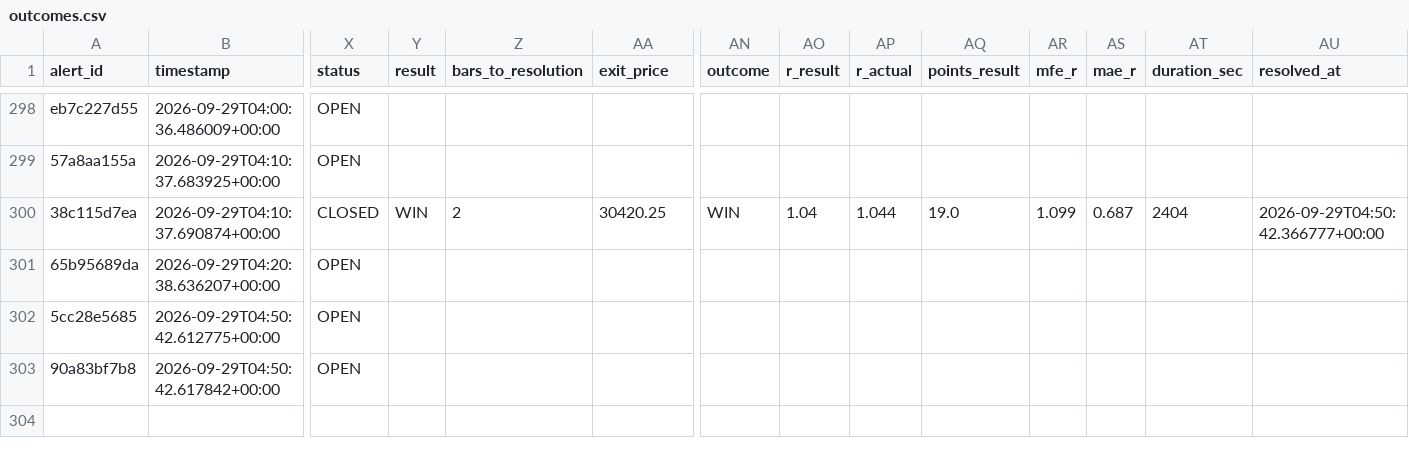
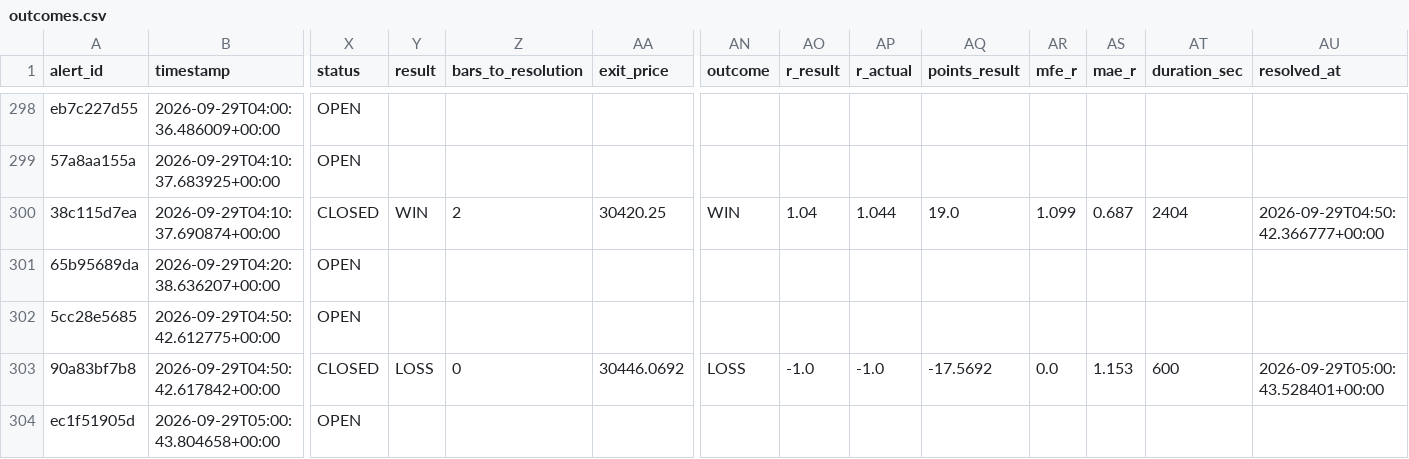
Before and after one commit to kdubsk1/bot, a CSV file: outcomes.csv, drawn as a sheet; only a part is shown, gaps mark what is left out; rows hold the shown columns only; the diff names each change by its address in the sheet, - before the commit and + after, or states it on an @@ line.

Commit message:
Ledger: 2026-09-29 05:09 UTC

```diff
--- a/outcomes.csv
+++ b/outcomes.csv
-X303 (status): OPEN
+X303 (status): CLOSED
-Y303 (result): (empty)
+Y303 (result): LOSS
-Z303 (bars_to_resolution): (empty)
+Z303 (bars_to_resolution): 0
-AA303 (exit_price): (empty)
+AA303 (exit_price): 30446.0692
-AN303 (outcome): (empty)
+AN303 (outcome): LOSS
-AO303 (r_result): (empty)
+AO303 (r_result): -1.0
-AP303 (r_actual): (empty)
+AP303 (r_actual): -1.0
-AQ303 (points_result): (empty)
+AQ303 (points_result): -17.5692
-AR303 (mfe_r): (empty)
+AR303 (mfe_r): 0.0
-AS303 (mae_r): (empty)
+AS303 (mae_r): 1.153
-AT303 (duration_sec): (empty)
+AT303 (duration_sec): 600
-AU303 (resolved_at): (empty)
+AU303 (resolved_at): 2026-09-29T05:00:43.528401+00:00
+row 304: ec1f51905d | 2026-09-29T05:00:43.804658+00:00 | OPEN
```
